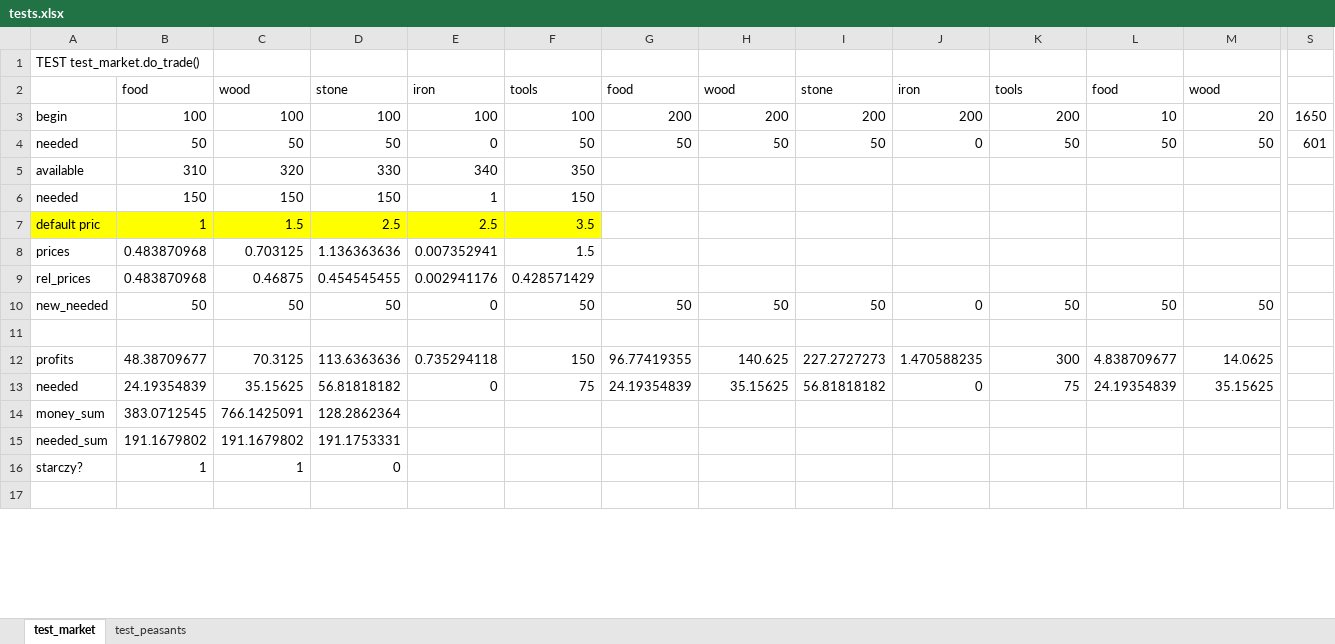
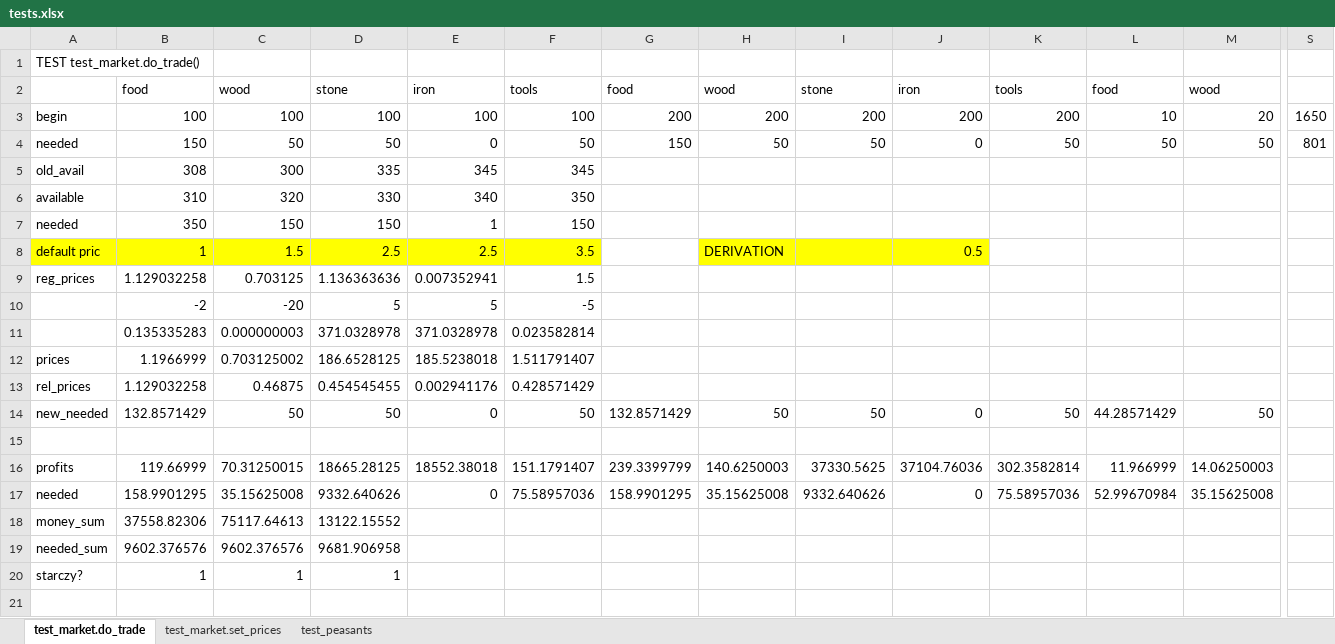
Before and after one commit to JakPro15/koncept1-country-simulator, an Excel workbook: tests.xlsx, sheet test_market.do_trade, drawn as a sheet; only a part is shown, gaps mark what is left out; values as stored, in another font and other column widths than the file's, no borders; removed rows and columns are numbered as before the commit, all else as after; rows hold the shown columns only; the diff covers the shown part only; the diff names each change by its address in the sheet, - before the commit and + after, or states it on an @@ line.

Commit message:
Fixed tests, implemented first version of govt

```diff
--- a/tests.xlsx (sheet test_market.do_trade)
+++ b/tests.xlsx (sheet test_market.do_trade)
-sheet tab: test_market
+sheet tab: test_market.do_trade
+sheet tab: test_market.set_prices
-B4: 50
+B4: 150
-G4: 50
+G4: 150
-S4: 601
+S4: 801
+row 5: old_avail | 308 | 300 | 335 | 345 | 345
-B7: 150
+B7: 350
-H8: (empty)
+H8: DERIVATION
-H8:J8 fill: none
+H8:J8 fill: #FFFF00
-J8: (empty)
+J8: 0.5
-A9: prices
+A9: reg_prices
-B9: 0.483870968
+B9: 1.129032258
+row 10:  | -2 | -20 | 5 | 5 | -5
+row 11:  | 0.135335283 | 0.000000003 | 371.0328978 | 371.0328978 | 0.023582814
+row 12: prices | 1.1966999 | 0.703125002 | 186.6528125 | 185.5238018 | 1.511791407
-B13: 0.483870968
+B13: 1.129032258
-B14: 50
+B14: 132.8571429
-G14: 50
+G14: 132.8571429
-L14: 50
+L14: 44.28571429
-row 12: profits | 48.38709677 | 70.3125 | 113.6363636 | 0.735294118 | 150 | 96.77419355 | 140.625 | 227.2727273 | 1.470588235 | 300 | 4.838709677 | 14.0625
-row 13: needed | 24.19354839 | 35.15625 | 56.81818182 | 0 | 75 | 24.19354839 | 35.15625 | 56.81818182 | 0 | 75 | 24.19354839 | 35.15625
-row 14: money_sum | 383.0712545 | 766.1425091 | 128.2862364
-row 15: needed_sum | 191.1679802 | 191.1679802 | 191.1753331
+row 16: profits | 119.66999 | 70.31250015 | 18665.28125 | 18552.38018 | 151.1791407 | 239.3399799 | 140.6250003 | 37330.5625 | 37104.76036 | 302.3582814 | 11.966999 | 14.06250003
+row 17: needed | 158.9901295 | 35.15625008 | 9332.640626 | 0 | 75.58957036 | 158.9901295 | 35.15625008 | 9332.640626 | 0 | 75.58957036 | 52.99670984 | 35.15625008
+row 18: money_sum | 37558.82306 | 75117.64613 | 13122.15552
+row 19: needed_sum | 9602.376576 | 9602.376576 | 9681.906958
-D20: 0
+D20: 1
```
Also changed, not shown: 4 added rows, 4 removed rows and 31 edited cells elsewhere in this sheet, formulas that keep their value, 9 other files.
